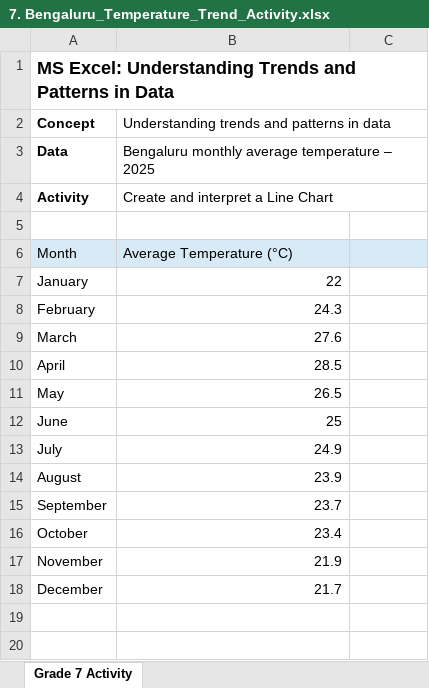
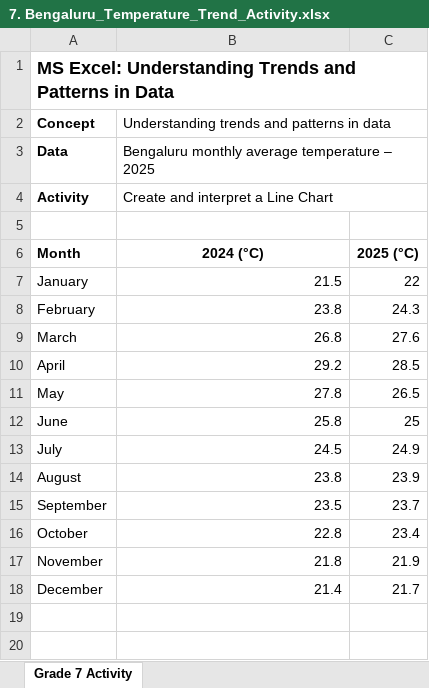
Before and after one commit to Hema23-ios/Student-Worksheet, an Excel workbook: Grade 7/MS Excel/7. Bengaluru_Temperature_Trend_Activity.xlsx, sheet Grade 7 Activity, drawn as a sheet; only a part is shown; values as stored, in another font and other column widths than the file's, no borders; the diff covers the shown part only; the diff names each change by its address in the sheet, - before the commit and + after, or states it on an @@ line.

Commit message:
Add files via upload

```diff
--- a/Grade 7/MS Excel/7. Bengaluru_Temperature_Trend_Activity.xlsx (sheet Grade 7 Activity)
+++ b/Grade 7/MS Excel/7. Bengaluru_Temperature_Trend_Activity.xlsx (sheet Grade 7 Activity)
-A6:C6 fill: #D9EAF7
+A6:C6 fill: none
-A6:B6 bold: off
+A6:B6 bold: on
-B6: Average Temperature (°C)
+B6: 2024 (°C)
-B6 alignment: left
+B6 alignment: center
-C6: (empty)
+C6: 2025 (°C)
-B7: 22
+B7: 21.5
-C7: (empty)
+C7: 22
-B8: 24.3
+B8: 23.8
-C8: (empty)
+C8: 24.3
-B9: 27.6
+B9: 26.8
-C9: (empty)
+C9: 27.6
-B10: 28.5
+B10: 29.2
-C10: (empty)
+C10: 28.5
-B11: 26.5
+B11: 27.8
-C11: (empty)
+C11: 26.5
-B12: 25
+B12: 25.8
-C12: (empty)
+C12: 25
-B13: 24.9
+B13: 24.5
-C13: (empty)
+C13: 24.9
-B14: 23.9
+B14: 23.8
-C14: (empty)
+C14: 23.9
-B15: 23.7
+B15: 23.5
-C15: (empty)
+C15: 23.7
-B16: 23.4
+B16: 22.8
-C16: (empty)
+C16: 23.4
-B17: 21.9
+B17: 21.8
-C17: (empty)
+C17: 21.9
-B18: 21.7
+B18: 21.4
-C18: (empty)
+C18: 21.7
```
Also changed, not shown: 2 removed rows and 8 edited cells elsewhere in this sheet.
